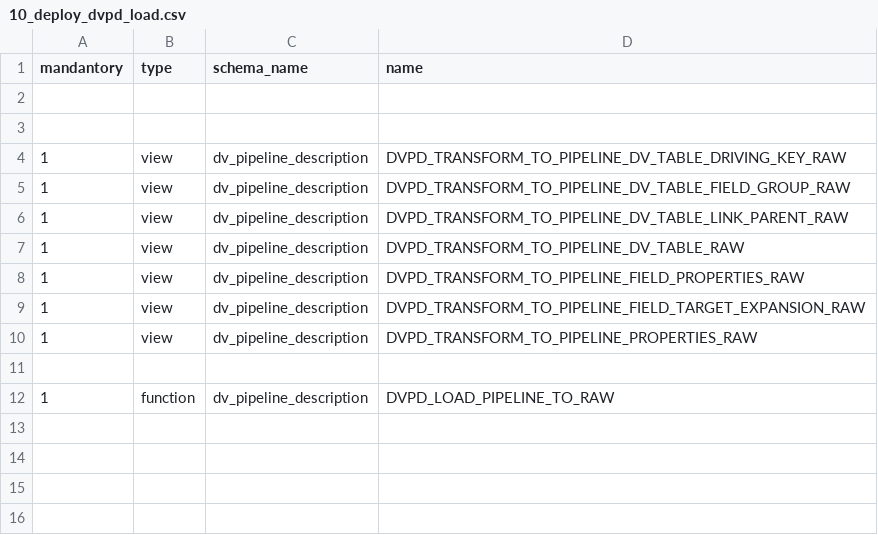
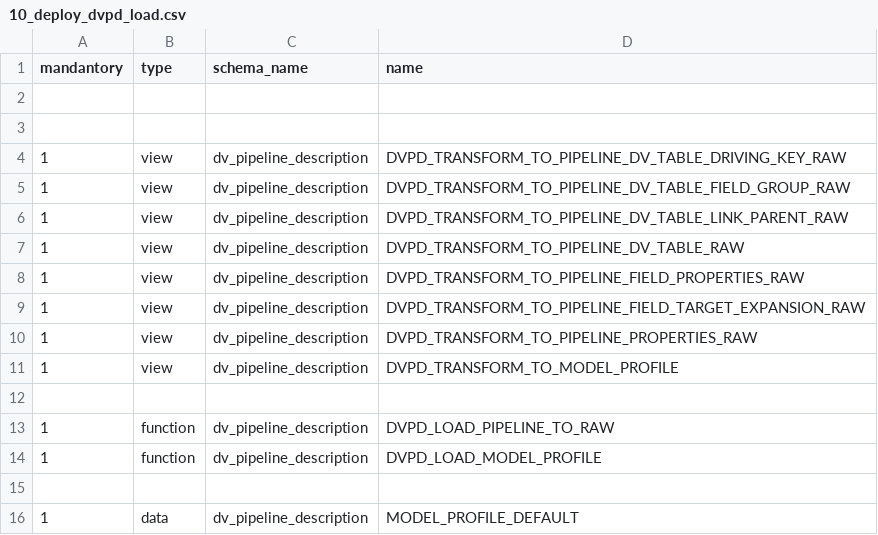
Before and after one commit to cimt-ag/data_vault_pipelinedescription, a CSV file: datamodel/jobless_deployment/10_deploy_dvpd_load.csv, drawn as a sheet; the diff names each change by its address in the sheet, - before the commit and + after, or states it on an @@ line.

Commit message:
added model_profile load, refactored model_profile table name

```diff
--- a/datamodel/jobless_deployment/10_deploy_dvpd_load.csv
+++ b/datamodel/jobless_deployment/10_deploy_dvpd_load.csv
+row 11: 1 | view | dv_pipeline_description | DVPD_TRANSFORM_TO_MODEL_PROFILE
+row 14: 1 | function | dv_pipeline_description | DVPD_LOAD_MODEL_PROFILE
+row 15: (empty)
+row 16: 1 | data | dv_pipeline_description | MODEL_PROFILE_DEFAULT
```
Also changed, not shown: datamodel/jobless_deployment/00_deploy_dvpd_base.csv, 7 other files.
